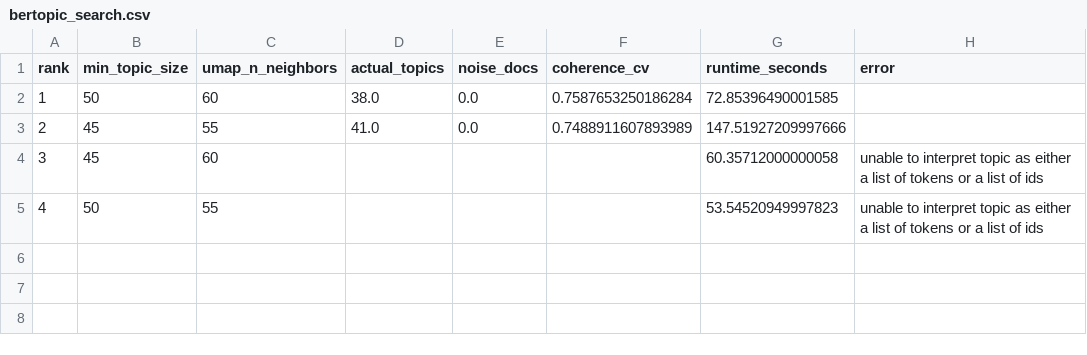
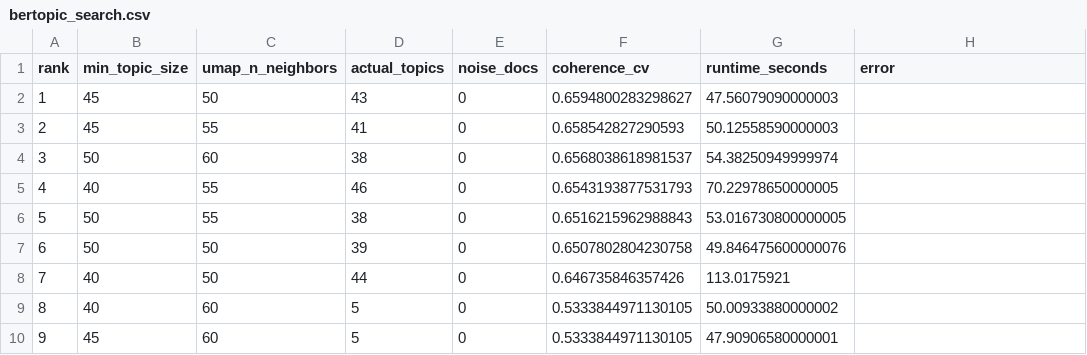
Before and after one commit to DimasBaskara666/researchers_placement, a CSV file: results/parameter_selection/bertopic_search.csv, drawn as a sheet.

```diff
--- a/results/parameter_selection/bertopic_search.csv
+++ b/results/parameter_selection/bertopic_search.csv
@@ -1,5 +1,10 @@
 rank,min_topic_size,umap_n_neighbors,actual_topics,noise_docs,coherence_cv,runtime_seconds,error
-1,50,60,38.0,0.0,0.7587653250186284,72.85396490001585,
-2,45,55,41.0,0.0,0.7488911607893989,147.51927209997666,
-3,45,60,,,,60.35712000000058,unable to interpret topic as either a list of tokens or a list of ids
-4,50,55,,,,53.54520949997823,unable to interpret topic as either a list of tokens or a list of ids
+1,45,50,43,0,0.6594800283298627,47.56079090000003,
+2,45,55,41,0,0.658542827290593,50.12558590000003,
+3,50,60,38,0,0.6568038618981537,54.38250949999974,
+4,40,55,46,0,0.6543193877531793,70.22978650000005,
+5,50,55,38,0,0.6516215962988843,53.016730800000005,
+6,50,50,39,0,0.6507802804230758,49.846475600000076,
+7,40,50,44,0,0.646735846357426,113.0175921,
+8,40,60,5,0,0.5333844971130105,50.00933880000002,
+9,45,60,5,0,0.5333844971130105,47.90906580000001,
```
Also changed, not shown: results/metrics.csv, results/parameter_selection/lda_search.csv, 25 other files.
